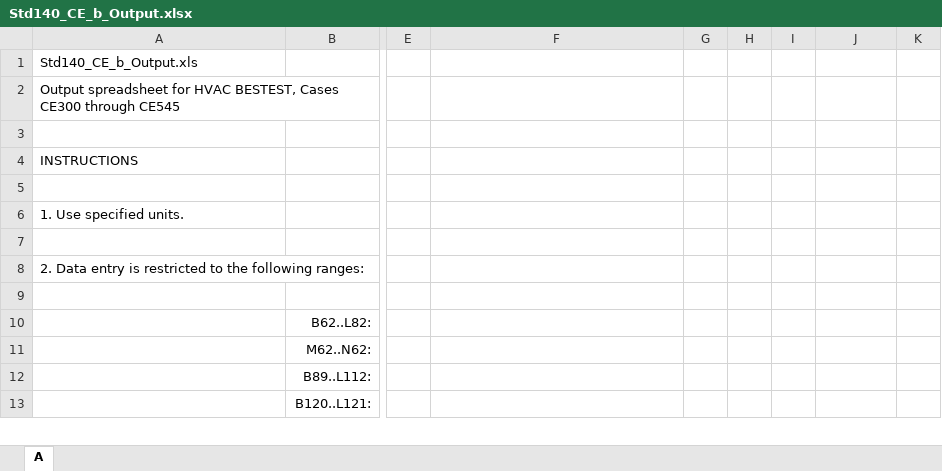
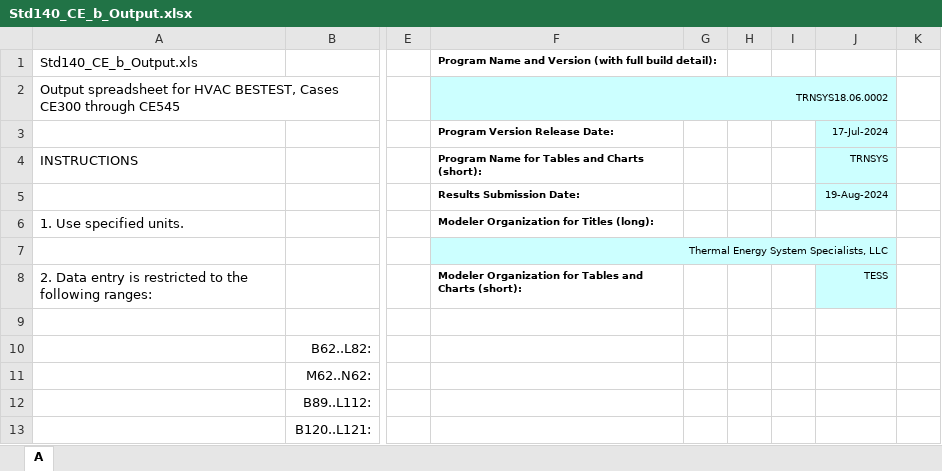
Before and after one commit to JasonGlazer/ashrae-140-automation, an Excel workbook: input/TRNSYS/18.06.0002/Std140_CE_b_Output.xlsx, sheet A, drawn as a sheet; only a part is shown, gaps mark what is left out; values as stored, in another font and other column widths than the file's, no borders; rows hold the shown columns only; the diff names each change by its address in the sheet, - before the commit and + after, or states it on an @@ line.

```diff
--- a/input/TRNSYS/18.06.0002/Std140_CE_b_Output.xlsx (sheet A)
+++ b/input/TRNSYS/18.06.0002/Std140_CE_b_Output.xlsx (sheet A)
-F1: (empty)
+F1: Program Name and Version (with full build detail):
-F2: (empty)
+F2: TRNSYS18.06.0002
-F2:J2 fill: none
+F2:J2 fill: #CCFFFF
+F2:J2 merged
-row 3: (empty)
+row 3:  |  |  | Program Version Release Date: |  |  |  | 17-Jul-2024
-J3:J5 fill: none
+J3:J5 fill: #CCFFFF
-F4: (empty)
+F4: Program Name for Tables and Charts (short):
-J4: (empty)
+J4: TRNSYS
-row 5: (empty)
+row 5:  |  |  | Results Submission Date: |  |  |  | 19-Aug-2024
-F6: (empty)
+F6: Modeler Organization for Titles (long):
-F7: (empty)
+F7: Thermal Energy System Specialists, LLC
-F7:J7 fill: none
+F7:J7 fill: #CCFFFF
+F7:J7 merged
-F8: (empty)
+F8: Modeler Organization for Tables and Charts (short):
-J8: (empty)
+J8: TESS
-J8 fill: none
+J8 fill: #CCFFFF
```
Also changed, not shown: input/TRNSYS/18.06.0002/Std140_CE_a_Output.xlsx.
